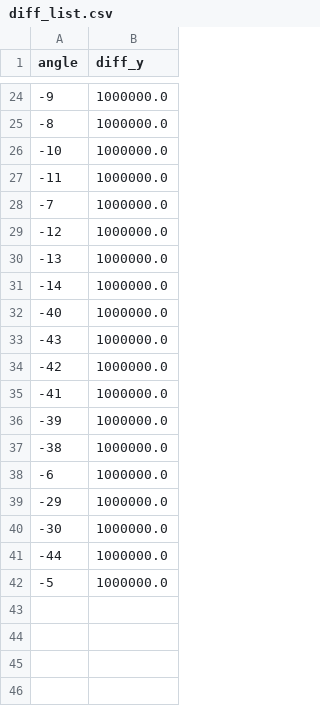
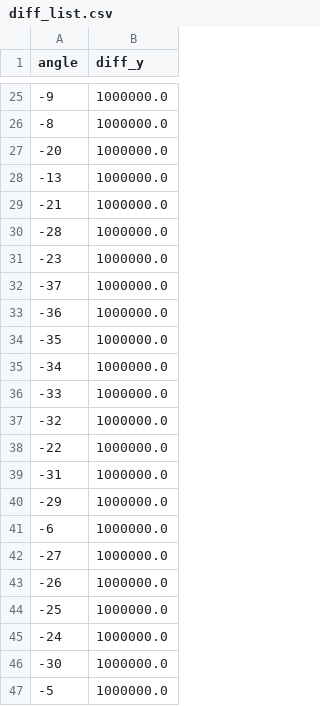
Before and after one commit to gasparbenavente2/Repositorio-Capstone, a CSV file: diff_list.csv, drawn as a sheet; only a part is shown, gaps mark what is left out; the diff covers the shown part only.

```diff
--- a/diff_list.csv
+++ b/diff_list.csv
@@ -25,18 +26,22 @@ angle,diff_y
 -8,1000000.0
--10,1000000.0
--11,1000000.0
--7,1000000.0
--12,1000000.0
+-20,1000000.0
 -13,1000000.0
--14,1000000.0
--40,1000000.0
--43,1000000.0
--42,1000000.0
--41,1000000.0
--39,1000000.0
--38,1000000.0
+-21,1000000.0
+-28,1000000.0
+-23,1000000.0
+-37,1000000.0
+-36,1000000.0
+-35,1000000.0
+-34,1000000.0
+-33,1000000.0
+-32,1000000.0
+-22,1000000.0
+-31,1000000.0
+-29,1000000.0
 -6,1000000.0
--29,1000000.0
+-27,1000000.0
+-26,1000000.0
+-25,1000000.0
+-24,1000000.0
 -30,1000000.0
--44,1000000.0
 -5,1000000.0
```
Also changed, not shown: 14 added rows, 16 removed rows and 6 edited cells elsewhere in this file, 4 other files.
